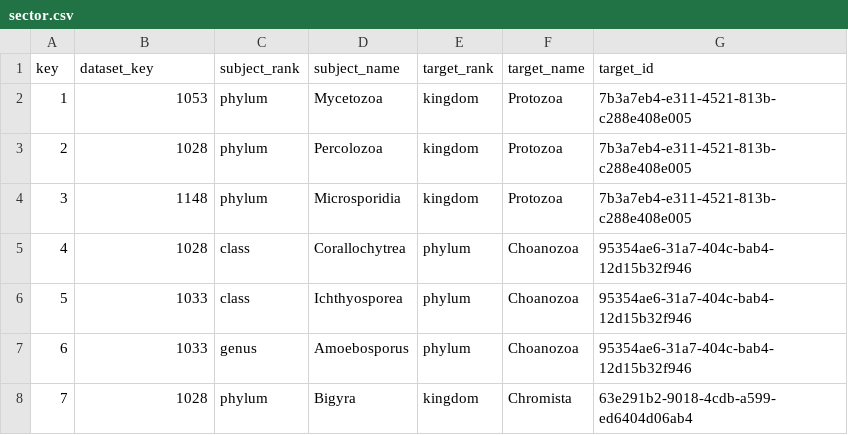
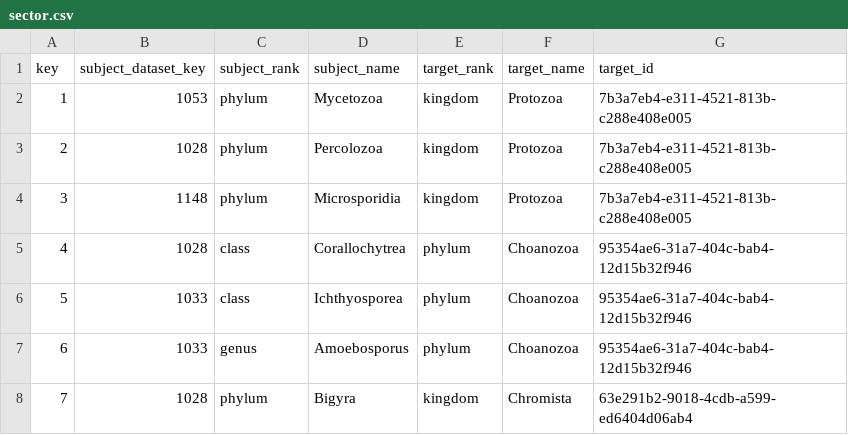
Before and after one commit to CatalogueOfLife/backend, a CSV file: colplus-dao/src/main/resources/org/col/db/draft/sector.csv, drawn as a sheet; only a part is shown.

```diff
--- a/colplus-dao/src/main/resources/org/col/db/draft/sector.csv
+++ b/colplus-dao/src/main/resources/org/col/db/draft/sector.csv
@@ -1,2 +1,2 @@
-key,dataset_key,subject_rank,subject_name,target_rank,target_name,target_id
+key,subject_dataset_key,subject_rank,subject_name,target_rank,target_name,target_id
 1,1053,phylum,Mycetozoa,kingdom,Protozoa,7b3a7eb4-e311-4521-813b-c288e408e005
```
Also changed, not shown: 3 other files.
